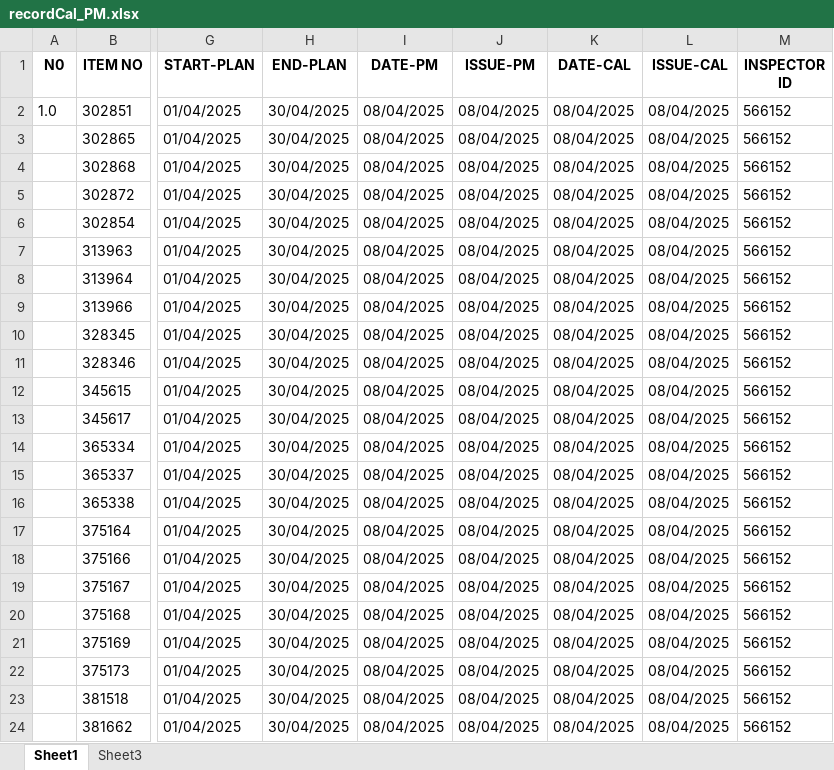
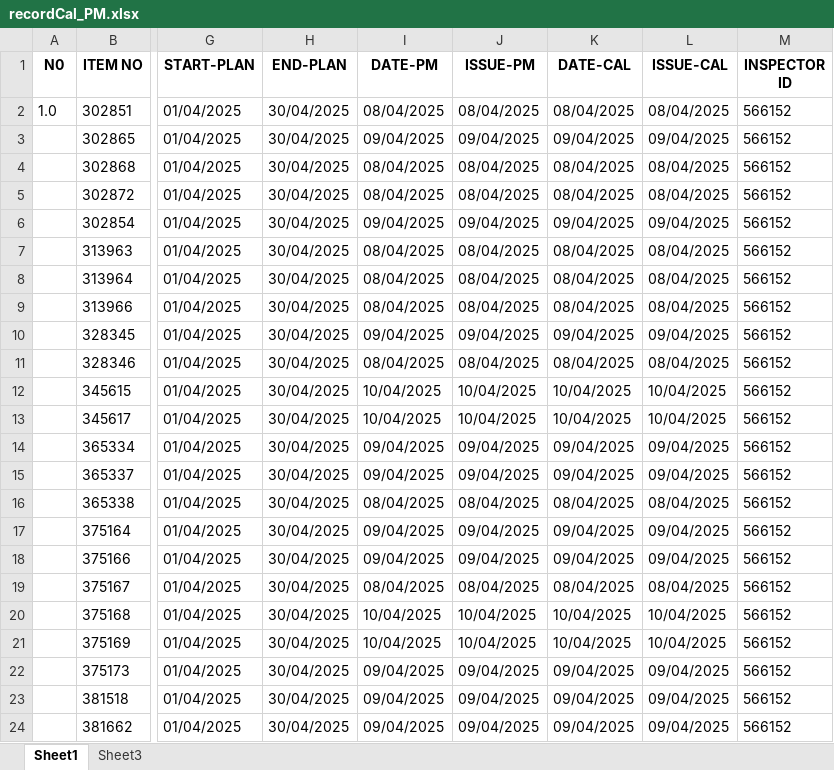
Before and after one commit to pyt3/forms, an Excel workbook: py_test_ui/EXCEL FILE/recordCal_PM.xlsx, sheet Sheet1, drawn as a sheet; only a part is shown, gaps mark what is left out; values as stored, in another font and other column widths than the file's, no borders; the diff covers the shown part only; the diff names each change by its address in the sheet, - before the commit and + after, or states it on an @@ line.

```diff
--- a/py_test_ui/EXCEL FILE/recordCal_PM.xlsx (sheet Sheet1)
+++ b/py_test_ui/EXCEL FILE/recordCal_PM.xlsx (sheet Sheet1)
-I3 (DATE-PM): 08/04/2025
+I3 (DATE-PM): 09/04/2025
-J3 (ISSUE-PM): 08/04/2025
+J3 (ISSUE-PM): 09/04/2025
-K3 (DATE-CAL): 08/04/2025
+K3 (DATE-CAL): 09/04/2025
-L3 (ISSUE-CAL): 08/04/2025
+L3 (ISSUE-CAL): 09/04/2025
-I6 (DATE-PM): 08/04/2025
+I6 (DATE-PM): 09/04/2025
-J6 (ISSUE-PM): 08/04/2025
+J6 (ISSUE-PM): 09/04/2025
-K6 (DATE-CAL): 08/04/2025
+K6 (DATE-CAL): 09/04/2025
-L6 (ISSUE-CAL): 08/04/2025
+L6 (ISSUE-CAL): 09/04/2025
-I10 (DATE-PM): 08/04/2025
+I10 (DATE-PM): 09/04/2025
-J10 (ISSUE-PM): 08/04/2025
+J10 (ISSUE-PM): 09/04/2025
-K10 (DATE-CAL): 08/04/2025
+K10 (DATE-CAL): 09/04/2025
-L10 (ISSUE-CAL): 08/04/2025
+L10 (ISSUE-CAL): 09/04/2025
-I12:I13 (DATE-PM): 08/04/2025
+I12:I13 (DATE-PM): 10/04/2025
-J12:J13 (ISSUE-PM): 08/04/2025
+J12:J13 (ISSUE-PM): 10/04/2025
-K12:K13 (DATE-CAL): 08/04/2025
+K12:K13 (DATE-CAL): 10/04/2025
-L12:L13 (ISSUE-CAL): 08/04/2025
+L12:L13 (ISSUE-CAL): 10/04/2025
-I14:I15 (DATE-PM): 08/04/2025
+I14:I15 (DATE-PM): 09/04/2025
-J14:J15 (ISSUE-PM): 08/04/2025
+J14:J15 (ISSUE-PM): 09/04/2025
-K14:K15 (DATE-CAL): 08/04/2025
+K14:K15 (DATE-CAL): 09/04/2025
-L14:L15 (ISSUE-CAL): 08/04/2025
+L14:L15 (ISSUE-CAL): 09/04/2025
-I17:I18 (DATE-PM): 08/04/2025
+I17:I18 (DATE-PM): 09/04/2025
-J17:J18 (ISSUE-PM): 08/04/2025
+J17:J18 (ISSUE-PM): 09/04/2025
-K17:K18 (DATE-CAL): 08/04/2025
+K17:K18 (DATE-CAL): 09/04/2025
-L17:L18 (ISSUE-CAL): 08/04/2025
+L17:L18 (ISSUE-CAL): 09/04/2025
-I20:I21 (DATE-PM): 08/04/2025
+I20:I21 (DATE-PM): 10/04/2025
-J20:J21 (ISSUE-PM): 08/04/2025
+J20:J21 (ISSUE-PM): 10/04/2025
-K20:K21 (DATE-CAL): 08/04/2025
+K20:K21 (DATE-CAL): 10/04/2025
-L20:L21 (ISSUE-CAL): 08/04/2025
+L20:L21 (ISSUE-CAL): 10/04/2025
-I22:I24 (DATE-PM): 08/04/2025
+I22:I24 (DATE-PM): 09/04/2025
-J22:J24 (ISSUE-PM): 08/04/2025
+J22:J24 (ISSUE-PM): 09/04/2025
-K22:K24 (DATE-CAL): 08/04/2025
+K22:K24 (DATE-CAL): 09/04/2025
-L22:L24 (ISSUE-CAL): 08/04/2025
+L22:L24 (ISSUE-CAL): 09/04/2025
```
Also changed, not shown: 352 edited cells elsewhere in this sheet, py_test_ui/EXCEL FILE/backuprecordCal_PM.xlsx, 1 other file.
